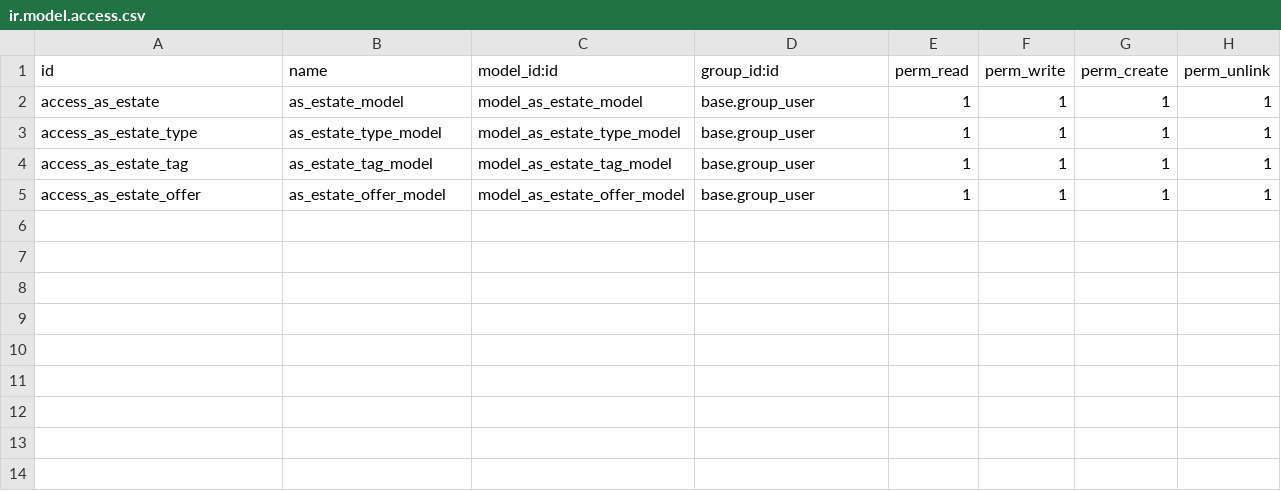
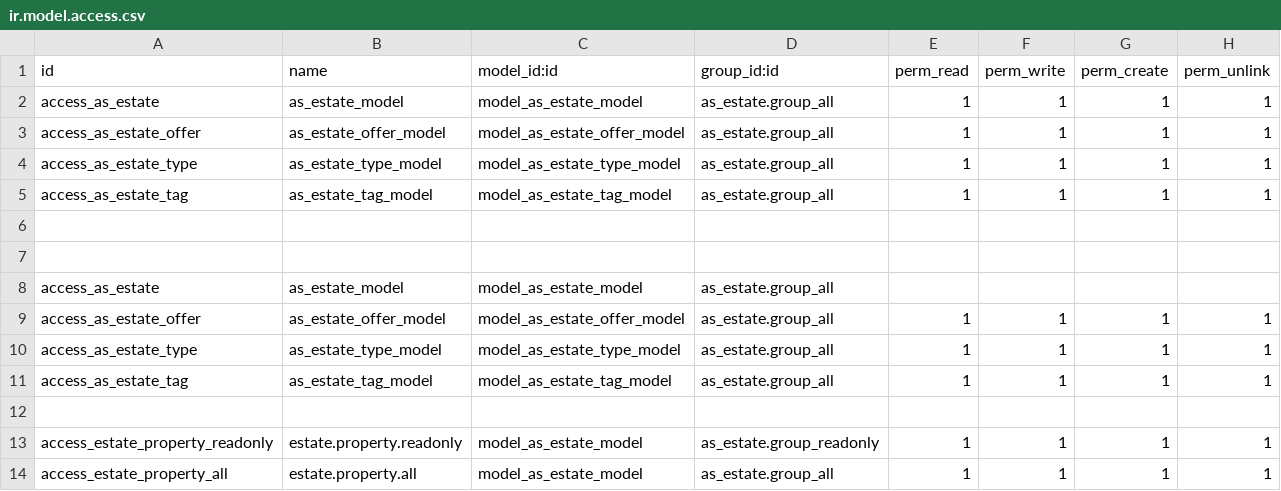
Before and after one commit to AnchalVaghela/as_estate, a CSV file: security/ir.model.access.csv, drawn as a sheet.

Commit message:
some changes in as_estate module

```diff
--- a/security/ir.model.access.csv
+++ b/security/ir.model.access.csv
@@ -1,5 +1,14 @@
 id,name,model_id:id,group_id:id,perm_read,perm_write,perm_create,perm_unlink
-access_as_estate,as_estate_model,model_as_estate_model,base.group_user,1,1,1,1
-access_as_estate_type,as_estate_type_model,model_as_estate_type_model,base.group_user,1,1,1,1
-access_as_estate_tag,as_estate_tag_model,model_as_estate_tag_model,base.group_user,1,1,1,1
-access_as_estate_offer,as_estate_offer_model,model_as_estate_offer_model,base.group_user,1,1,1,1
+access_as_estate,as_estate_model,model_as_estate_model,as_estate.group_all,1,1,1,1
+access_as_estate_offer,as_estate_offer_model,model_as_estate_offer_model,as_estate.group_all,1,1,1,1
+access_as_estate_type,as_estate_type_model,model_as_estate_type_model,as_estate.group_all,1,1,1,1
+access_as_estate_tag,as_estate_tag_model,model_as_estate_tag_model,as_estate.group_all,1,1,1,1
+
+
+access_as_estate,as_estate_model,model_as_estate_model,as_estate.group_all,
+access_as_estate_offer,as_estate_offer_model,model_as_estate_offer_model,as_estate.group_all,1,1,1,1
+access_as_estate_type,as_estate_type_model,model_as_estate_type_model,as_estate.group_all,1,1,1,1
+access_as_estate_tag,as_estate_tag_model,model_as_estate_tag_model,as_estate.group_all,1,1,1,1
+
+access_estate_property_readonly,estate.property.readonly,model_as_estate_model,as_estate.group_readonly,1,1,1,1
+access_estate_property_all,estate.property.all,model_as_estate_model,as_estate.group_all,1,1,1,1
```
Also changed, not shown: 20 other files.
